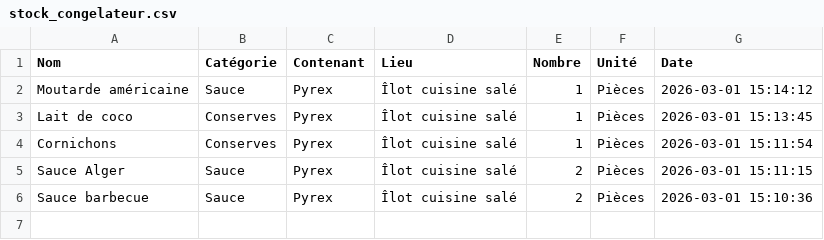
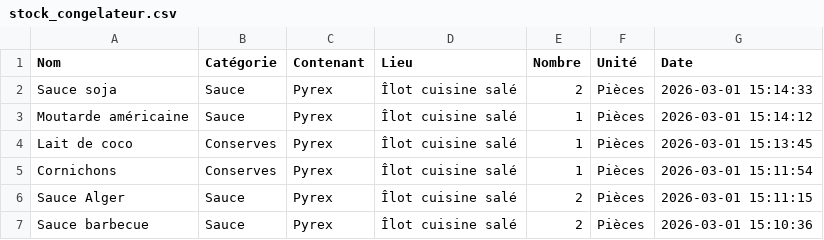
Before and after one commit to stephane0254-png/NadegeStock, a CSV file: stock_congelateur.csv, drawn as a sheet; the diff names each change by its address in the sheet, - before the commit and + after, or states it on an @@ line.

Commit message:
Ajout Sauce soja

```diff
--- a/stock_congelateur.csv
+++ b/stock_congelateur.csv
+row 2: Sauce soja | Sauce | Pyrex | Îlot cuisine salé | 2 | Pièces | 2026-03-01 15:14:33
```
